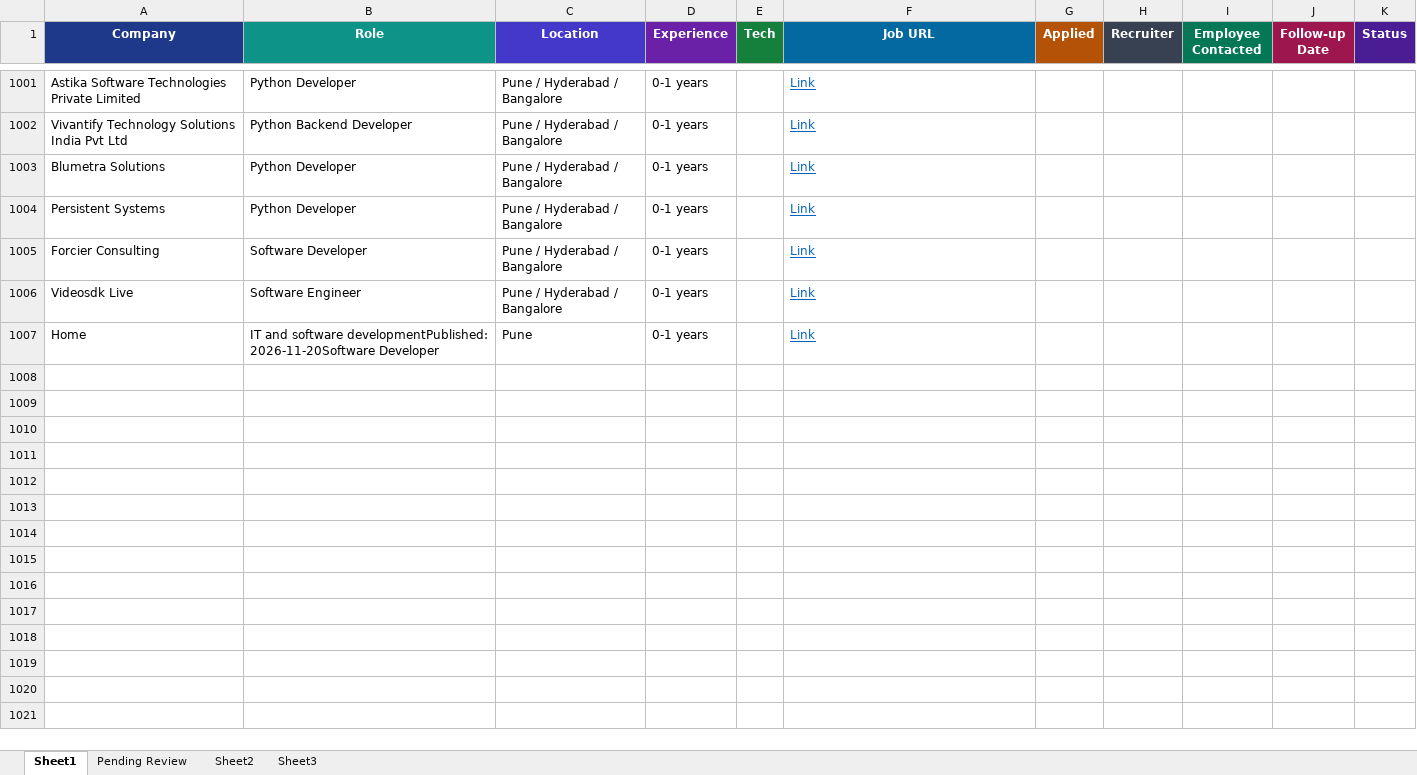
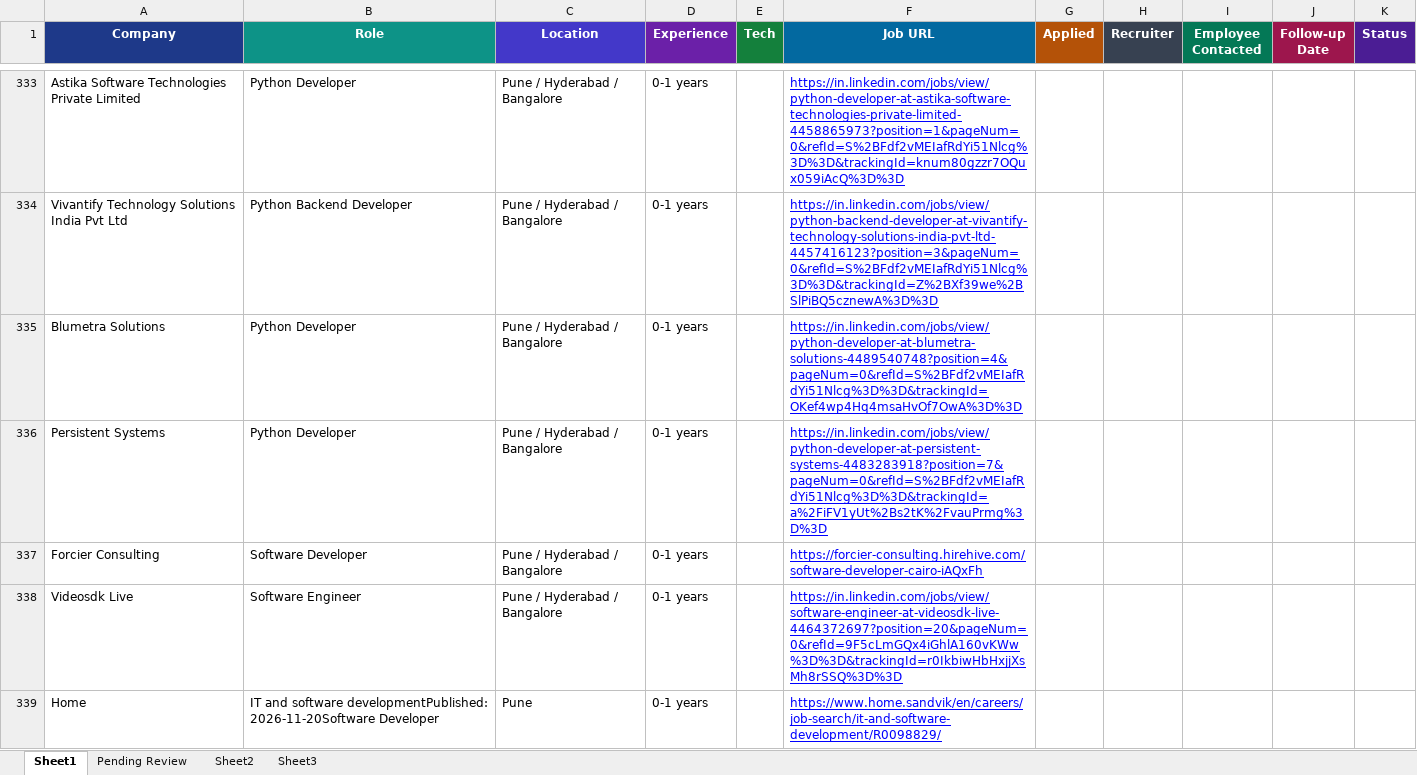
Before and after one commit to dhananjaykr9/job_agent, an Excel workbook: jobs_tracker.xlsx, sheet Sheet1, drawn as a sheet; only a part is shown, gaps mark what is left out; values as stored, in another font and other column widths than the file's, no borders; charts and pictures and conditional formats and table styles not drawn; addresses are those after the commit; the diff covers the shown part only; the diff names each change by its address in the sheet, - before the commit and + after, or states it on an @@ line.

```diff
--- a/jobs_tracker.xlsx (sheet Sheet1)
+++ b/jobs_tracker.xlsx (sheet Sheet1)
-F333 (Job URL): Link
+F333 (Job URL): https://in.linkedin.com/jobs/view/python-developer-at-astika-software-technologies-private-limited-4458865973?position=1&pageNum=0&refId=S%2BFdf2vMEIafRdYi51Nlcg%3D%3D&trackingId=knum80gzzr7OQux059iAcQ%3D%3D
-F333:F339 text colour: #0563C1
+F333:F339 text colour: #0000FF
-F334 (Job URL): Link
+F334 (Job URL): https://in.linkedin.com/jobs/view/python-backend-developer-at-vivantify-technology-solutions-india-pvt-ltd-4457416123?position=3&pageNum=0&refId=S%2BFdf2vMEIafRdYi51Nlcg%3D%3D&trackingId=Z%2BXf39we%2BSlPiBQ5cznewA%3D%3D
-F335 (Job URL): Link
+F335 (Job URL): https://in.linkedin.com/jobs/view/python-developer-at-blumetra-solutions-4489540748?position=4&pageNum=0&refId=S%2BFdf2vMEIafRdYi51Nlcg%3D%3D&trackingId=OKef4wp4Hq4msaHvOf7OwA%3D%3D
-F336 (Job URL): Link
+F336 (Job URL): https://in.linkedin.com/jobs/view/python-developer-at-persistent-systems-4483283918?position=7&pageNum=0&refId=S%2BFdf2vMEIafRdYi51Nlcg%3D%3D&trackingId=a%2FiFV1yUt%2Bs2tK%2FvauPrmg%3D%3D
-F337 (Job URL): Link
+F337 (Job URL): https://forcier-consulting.hirehive.com/software-developer-cairo-iAQxFh
-F338 (Job URL): Link
+F338 (Job URL): https://in.linkedin.com/jobs/view/software-engineer-at-videosdk-live-4464372697?position=20&pageNum=0&refId=9F5cLmGQx4iGhlA160vKWw%3D%3D&trackingId=r0IkbiwHbHxjjXsMh8rSSQ%3D%3D
-F339 (Job URL): Link
+F339 (Job URL): https://www.home.sandvik/en/careers/job-search/it-and-software-development/R0098829/
```
Also changed, not shown: 668 removed rows elsewhere in this sheet, sheet Pending Review, charts or pictures, 1 other file.
